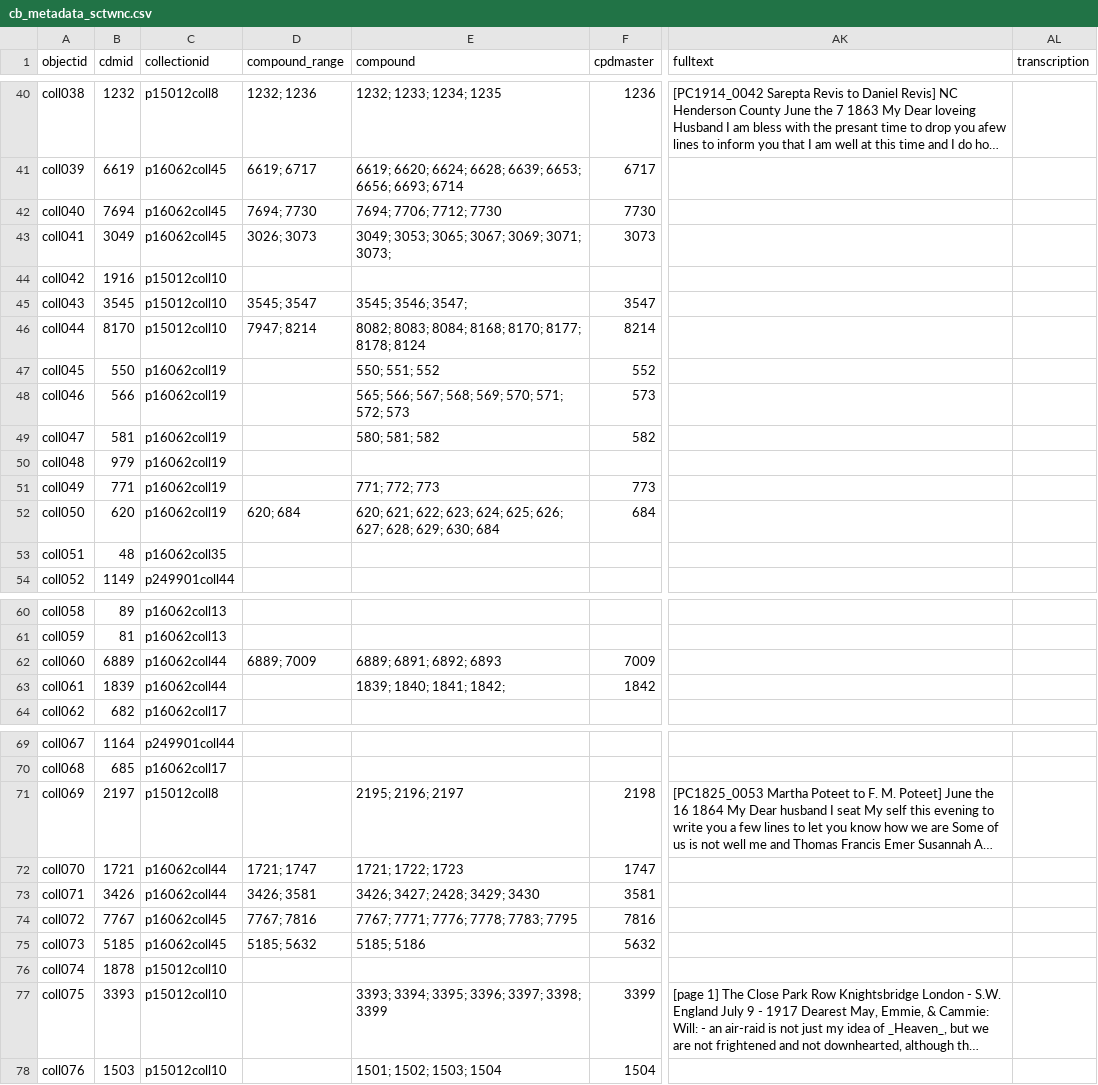
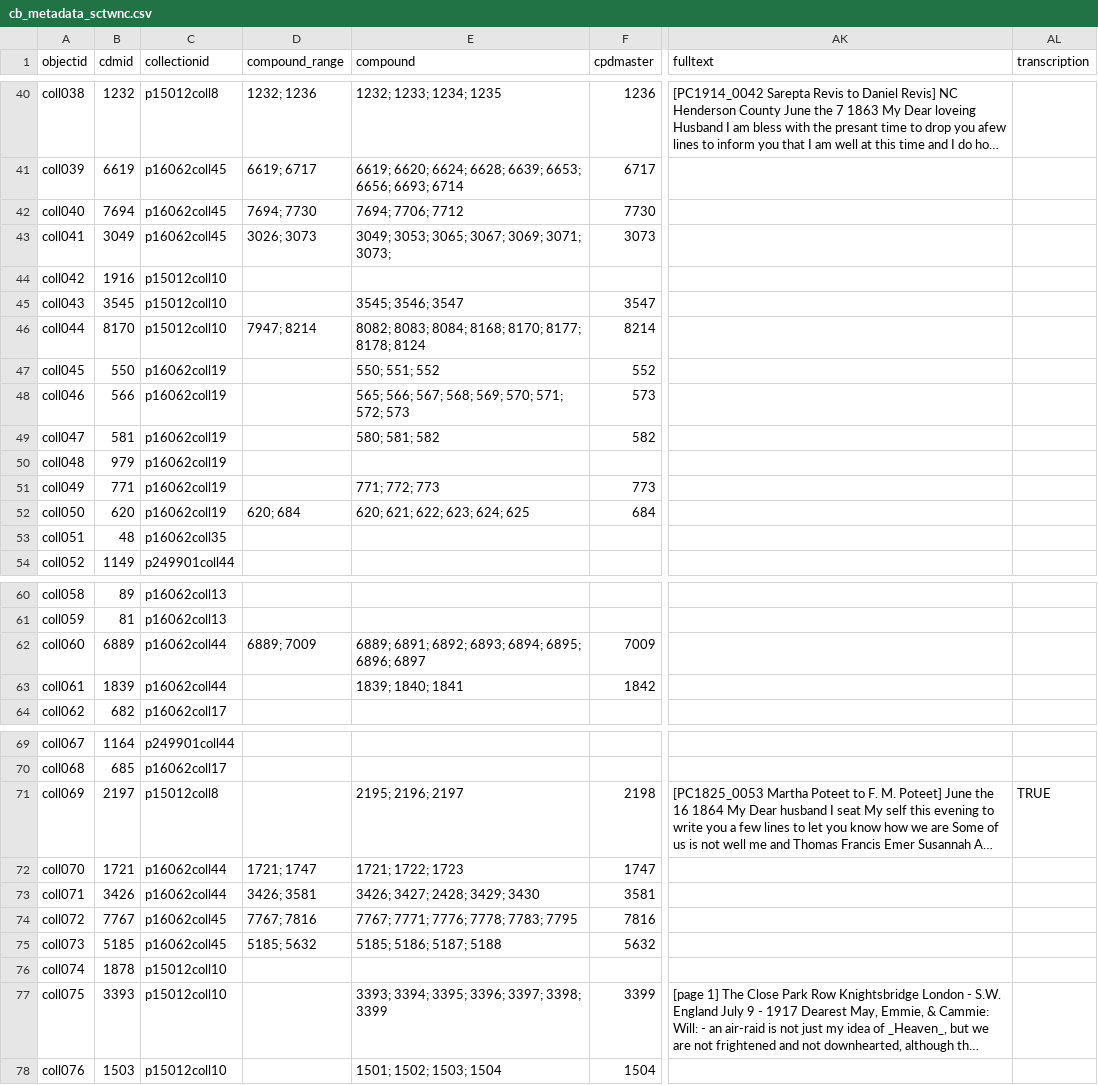
Before and after one commit to NCDigitalCollections/ncdctest, a CSV file: _data/cb_metadata_sctwnc.csv, drawn as a sheet; only a part is shown, gaps mark what is left out; long unchanged cells end in …; the diff names each change by its address in the sheet, - before the commit and + after, or states it on an @@ line.

Commit message:
Update cb_metadata_sctwnc.csv
updated metadata

```diff
--- a/_data/cb_metadata_sctwnc.csv
+++ b/_data/cb_metadata_sctwnc.csv
-E42 (compound): 7694; 7706; 7712; 7730
+E42 (compound): 7694; 7706; 7712
-D45 (compound_range): 3545; 3547
+D45 (compound_range): (empty)
-E45 (compound): 3545; 3546; 3547;
+E45 (compound): 3545; 3546; 3547
-E52 (compound): 620; 621; 622; 623; 624; 625; 626; 627; 628; 629; 630; 684
+E52 (compound): 620; 621; 622; 623; 624; 625
-E62 (compound): 6889; 6891; 6892; 6893
+E62 (compound): 6889; 6891; 6892; 6893; 6894; 6895; 6896; 6897
-E63 (compound): 1839; 1840; 1841; 1842;
+E63 (compound): 1839; 1840; 1841
-AL71 (transcription): (empty)
+AL71 (transcription): TRUE
-E75 (compound): 5185; 5186
+E75 (compound): 5185; 5186; 5187; 5188
```
